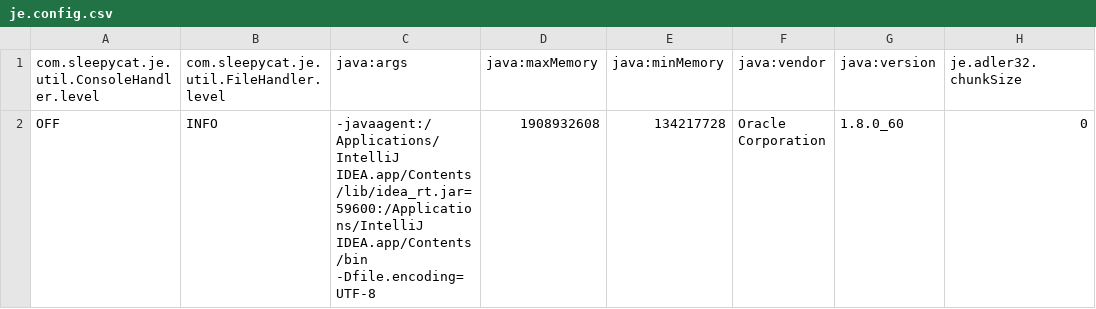
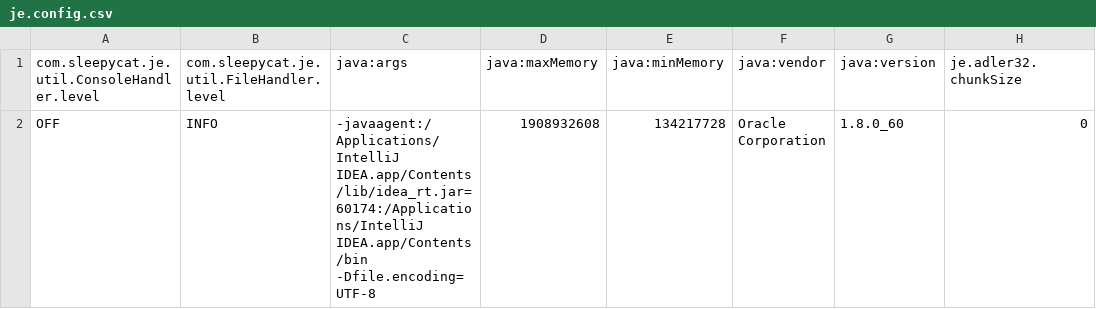
Before and after one commit to mukeshkdangi/crawler_nypost, a CSV file: data/crawl/frontier/je.config.csv, drawn as a sheet; only a part is shown; the diff names each change by its address in the sheet, - before the commit and + after, or states it on an @@ line.

```diff
--- a/data/crawl/frontier/je.config.csv
+++ b/data/crawl/frontier/je.config.csv
-C2 (java:args): -javaagent:/Applications/IntelliJ IDEA.app/Contents/lib/idea_rt.jar=59600:/Applications/IntelliJ IDEA.app/Contents/bin -Dfile.encoding=UTF-8
+C2 (java:args): -javaagent:/Applications/IntelliJ IDEA.app/Contents/lib/idea_rt.jar=60174:/Applications/IntelliJ IDEA.app/Contents/bin -Dfile.encoding=UTF-8
```
Also changed, not shown: data/crawl/frontier/je.stat.csv, data/crawl/visit_nypost.csv, 8 other files.
